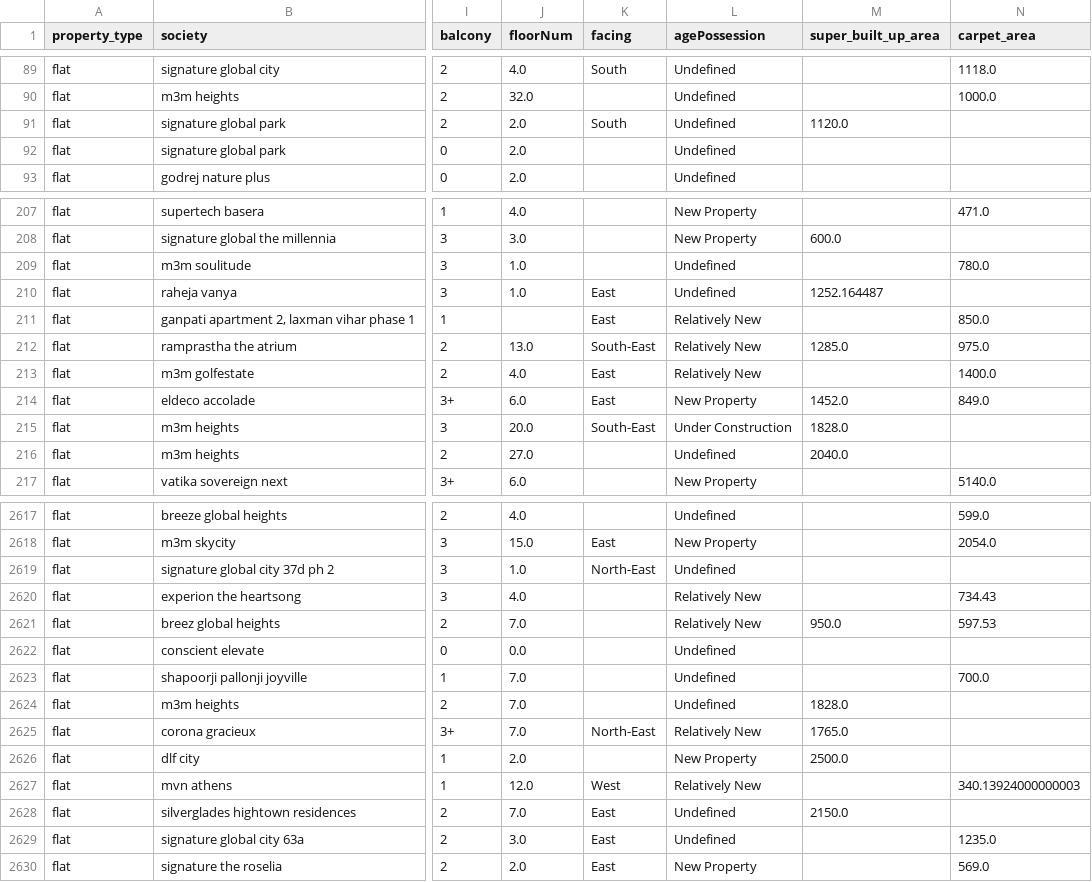
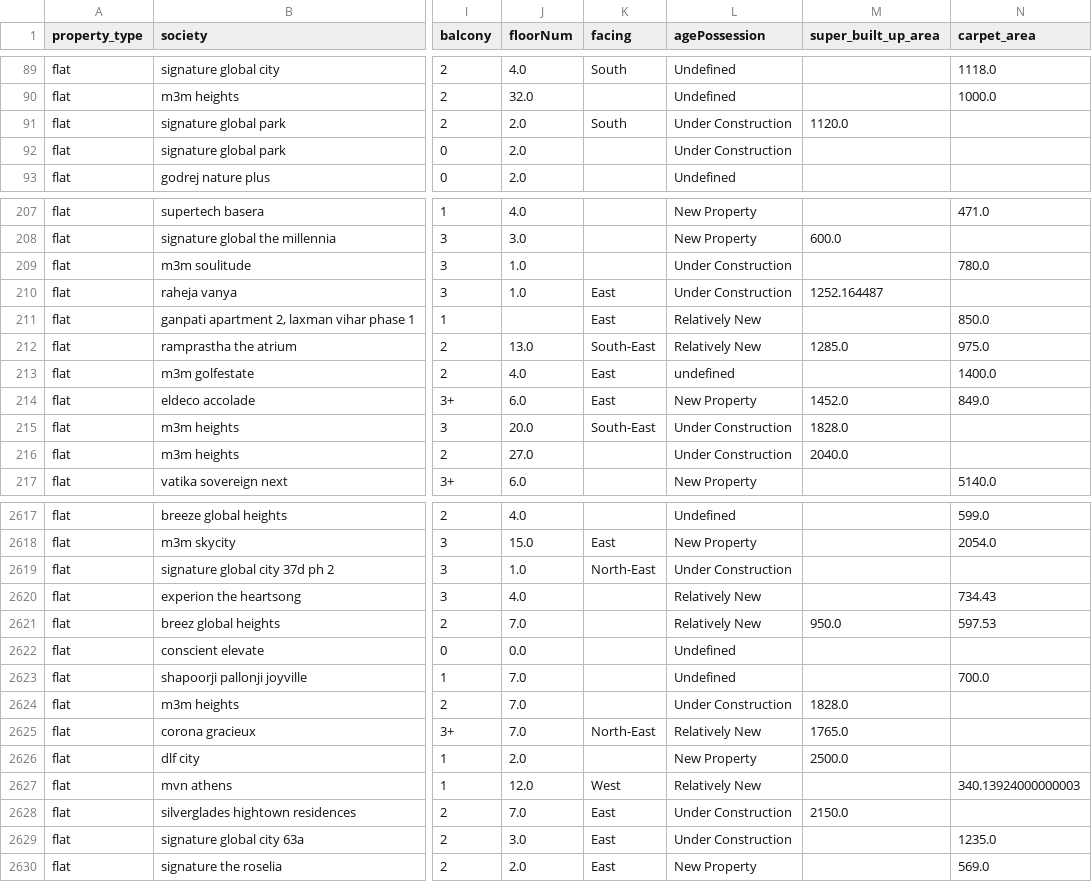
Before and after one commit to kaushalkumarma2025/house-price-prediction-india, a CSV file: Data/processed/Gurgaon_merged_v3.csv, drawn as a sheet; only a part is shown, gaps mark what is left out; the diff covers the shown part only; the diff names each change by its address in the sheet, - before the commit and + after, or states it on an @@ line.

```diff
--- a/Data/processed/Gurgaon_merged_v3.csv
+++ b/Data/processed/Gurgaon_merged_v3.csv
-L91:L92 (agePossession): Undefined
+L91:L92 (agePossession): Under Construction
-L209:L210 (agePossession): Undefined
+L209:L210 (agePossession): Under Construction
-L213 (agePossession): Relatively New
+L213 (agePossession): undefined
-L216 (agePossession): Undefined
+L216 (agePossession): Under Construction
-L2619 (agePossession): Undefined
+L2619 (agePossession): Under Construction
-L2624 (agePossession): Undefined
+L2624 (agePossession): Under Construction
-L2628:L2629 (agePossession): Undefined
+L2628:L2629 (agePossession): Under Construction
```
Also changed, not shown: 135 edited cells elsewhere in this file, Data/processed/Gurgaon_cleaned_final.csv, 8 other files.
